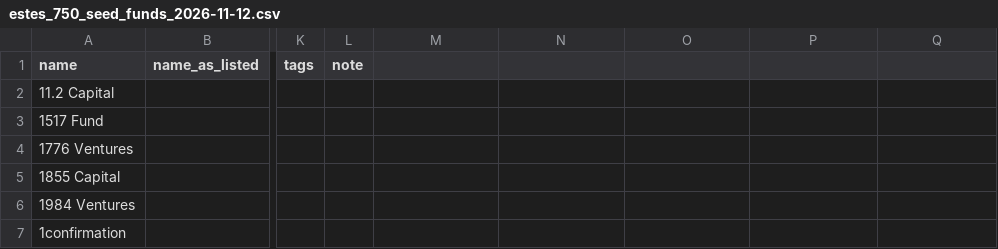
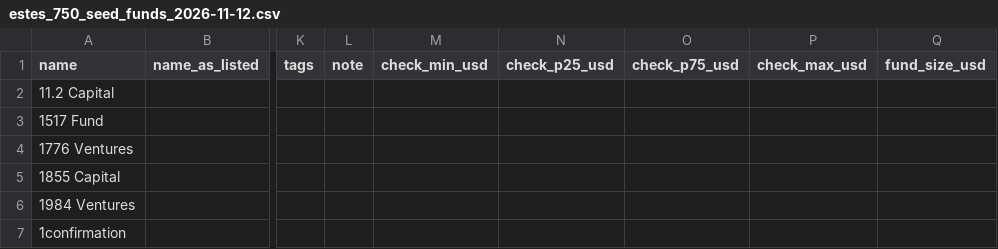
Before and after one commit to Dawar13/GTM_God-s-eye, a CSV file: data/seed/estes_750_seed_funds_2026-11-12.csv, drawn as a sheet; only a part is shown, gaps mark what is left out; the diff names each change by its address in the sheet, - before the commit and + after, or states it on an @@ line.

```diff
--- a/data/seed/estes_750_seed_funds_2026-11-12.csv
+++ b/data/seed/estes_750_seed_funds_2026-11-12.csv
-M1: (empty)
+M1: check_min_usd
-N1: (empty)
+N1: check_p25_usd
-O1: (empty)
+O1: check_p75_usd
-P1: (empty)
+P1: check_max_usd
-Q1: (empty)
+Q1: fund_size_usd
```
Also changed, not shown: data/seed/australia_nz_investors_2026-11-12.csv, data/seed/docsend_early_investors_2026-11-12.csv, 46 other files.
